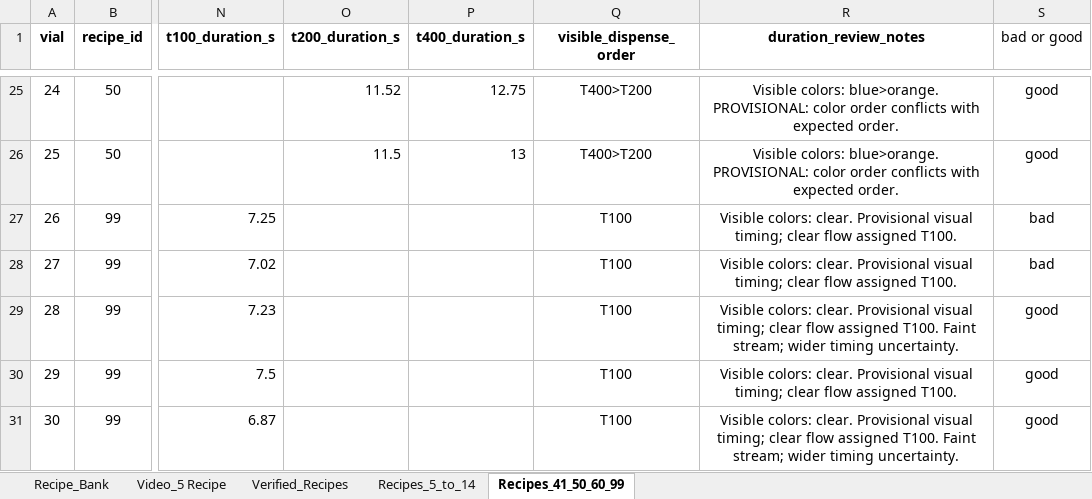
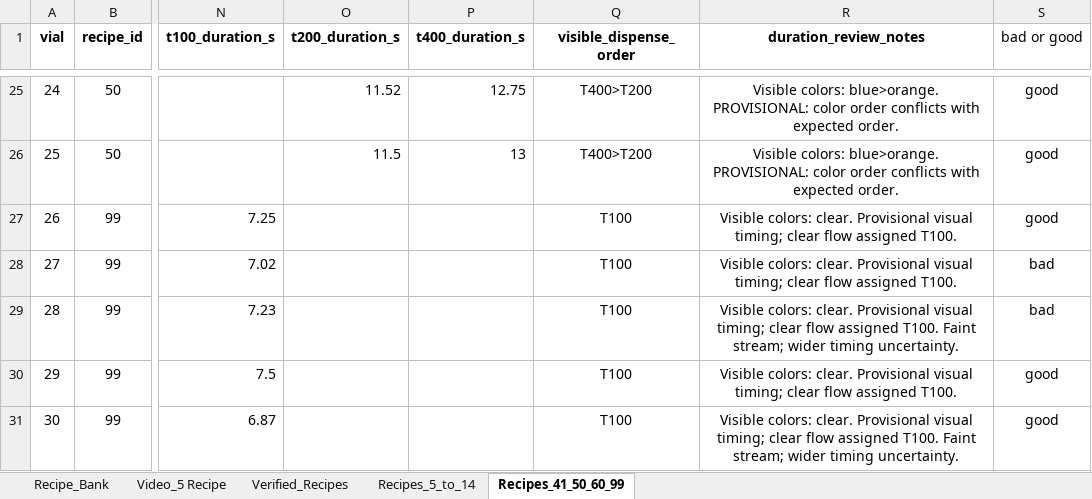
Before and after one commit to ALL-Applied-AI-Network/msoe-ai-club-rockwell-automation-nvidia-hackath-vyflare-9077472263, an Excel workbook: Training model 2/recipes.xlsx, sheet Recipes_41_50_60_99, drawn as a sheet; only a part is shown, gaps mark what is left out; values as stored, in another font and other column widths than the file's, no borders; charts and pictures not drawn; the diff names each change by its address in the sheet, - before the commit and + after, or states it on an @@ line.

```diff
--- a/Training model 2/recipes.xlsx (sheet Recipes_41_50_60_99)
+++ b/Training model 2/recipes.xlsx (sheet Recipes_41_50_60_99)
-S27 (bad or good): bad
+S27 (bad or good): good
-S29 (bad or good): good
+S29 (bad or good): bad
```
Also changed, not shown: 3 other files.
